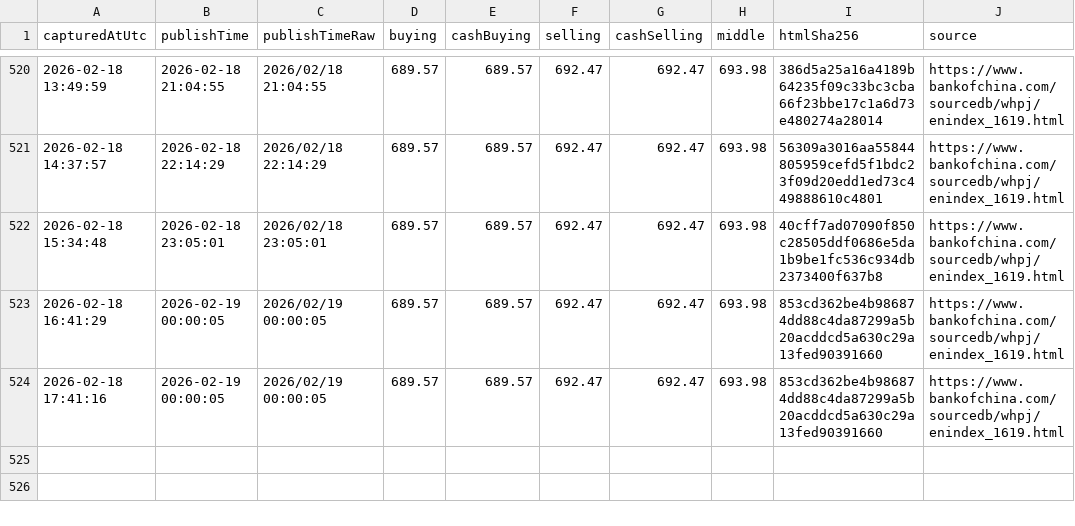
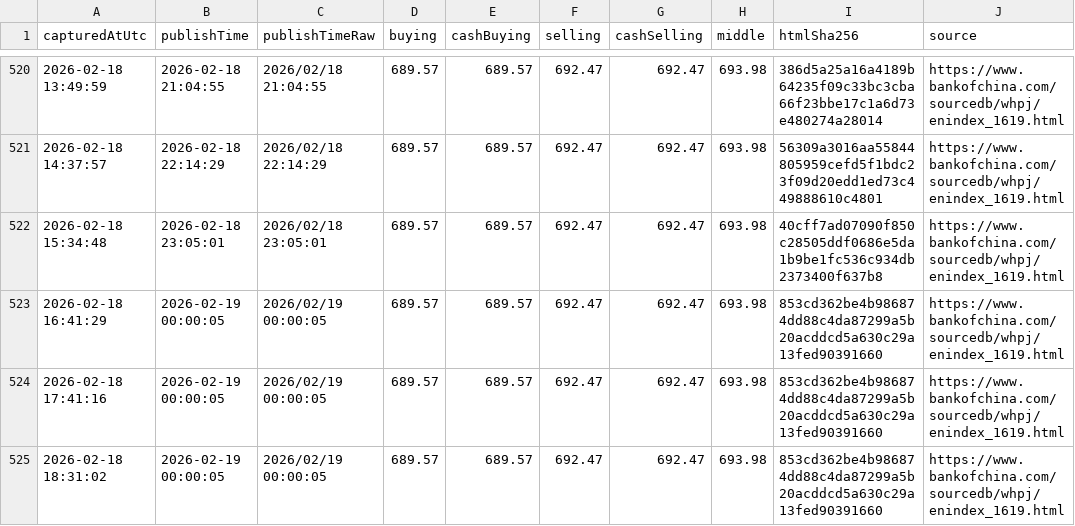
Before and after one commit to lsvkarunkumar/boc-usd-cny-dashboard, a CSV file: data/2026/2026-02-capturelog.csv, drawn as a sheet; only a part is shown, gaps mark what is left out; the diff names each change by its address in the sheet, - before the commit and + after, or states it on an @@ line.

Commit message:
Update BOC USD rates (auto)

```diff
--- a/data/2026/2026-02-capturelog.csv
+++ b/data/2026/2026-02-capturelog.csv
+row 525: 2026-02-18 18:31:02 | 2026-02-19 00:00:05 | 2026/02/19 00:00:05 | 689.57 | 689.57 | 692.47 | 692.47 | 693.98 | 853cd362be4b986874dd88c4da87299a5b20acddcd5a630c29a13fed90391660 | https://www.bankofchina.com/sourcedb/whpj/enindex_1619.html
```
